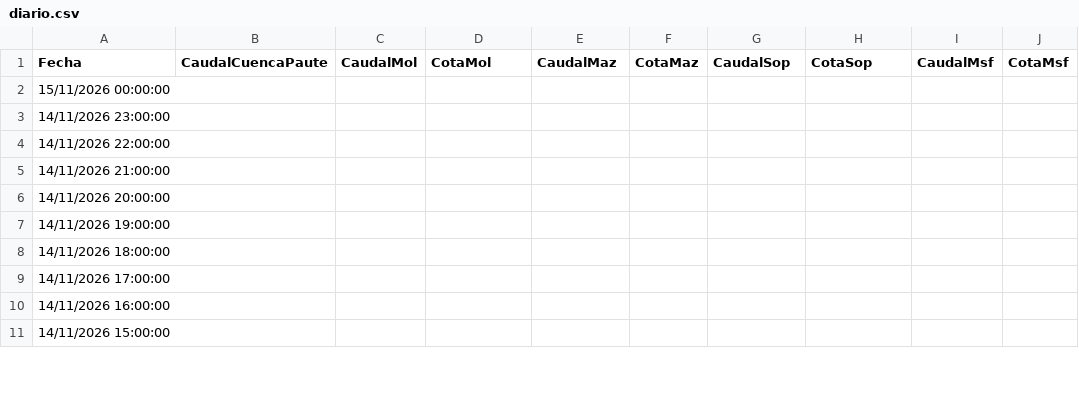
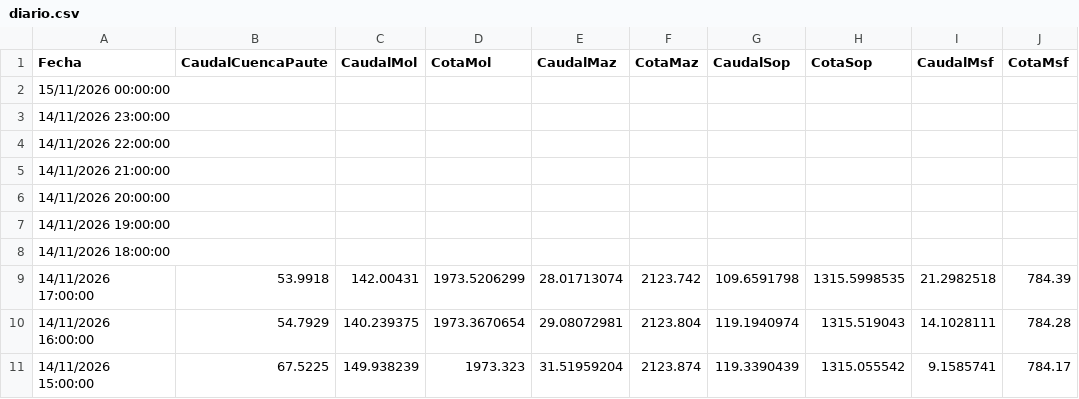
Before and after one commit to davidmunoz-create/hidroelectricamazar, a CSV file: data/diario.csv, drawn as a sheet; only a part is shown; the diff covers the shown part only.

```diff
--- a/data/diario.csv
+++ b/data/diario.csv
@@ -8,4 +8,4 @@ Fecha,CaudalCuencaPaute,CaudalMol,CotaMol,CaudalMaz,CotaMaz,CaudalSop,CotaSop,Ca
 "14/11/2026 18:00:00",,,,,,,,,
-"14/11/2026 17:00:00",,,,,,,,,
-"14/11/2026 16:00:00",,,,,,,,,
-"14/11/2026 15:00:00",,,,,,,,,
+"14/11/2026 17:00:00",53.9918,142.00431,1973.5206299,28.01713074,2123.742,109.6591798,1315.5998535,21.2982518,784.39
+"14/11/2026 16:00:00",54.7929,140.239375,1973.3670654,29.08072981,2123.804,119.1940974,1315.519043,14.1028111,784.28
+"14/11/2026 15:00:00",67.5225,149.938239,1973.323,31.51959204,2123.874,119.3390439,1315.055542,9.1585741,784.17
```
Also changed, not shown: 15 edited cells elsewhere in this file, data/mensual.csv.
